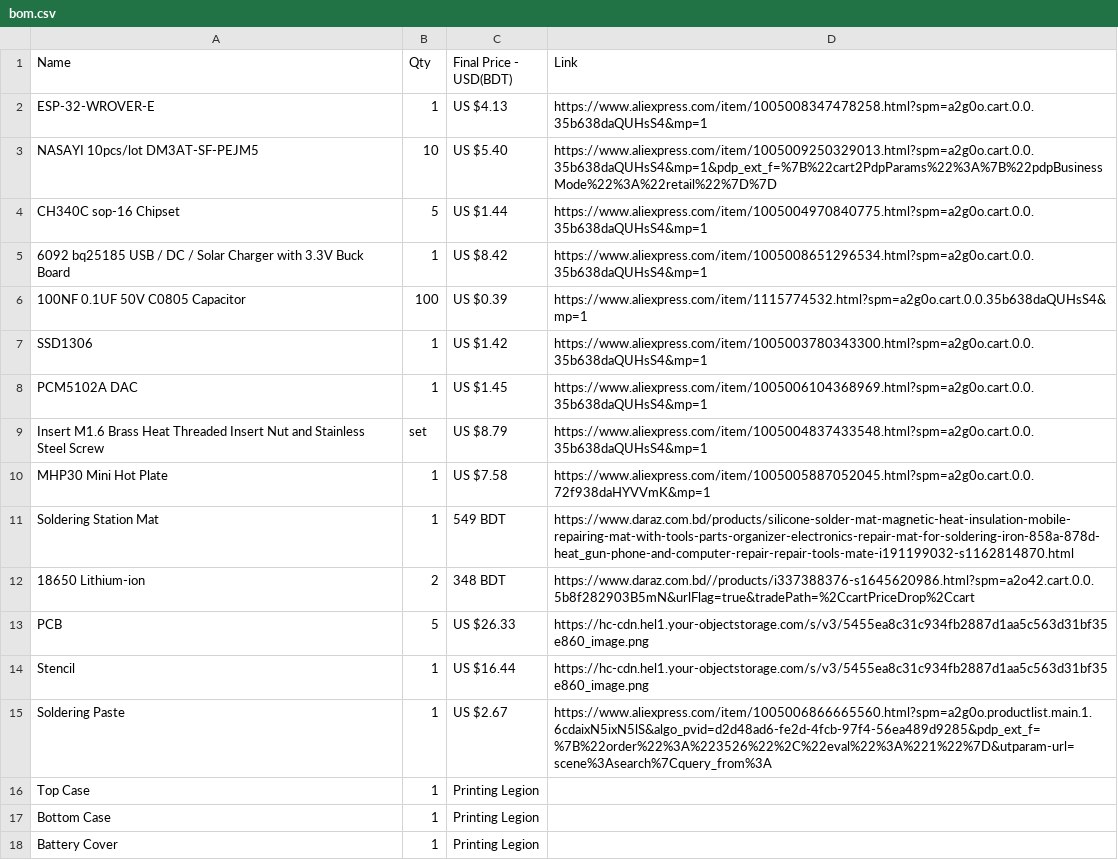
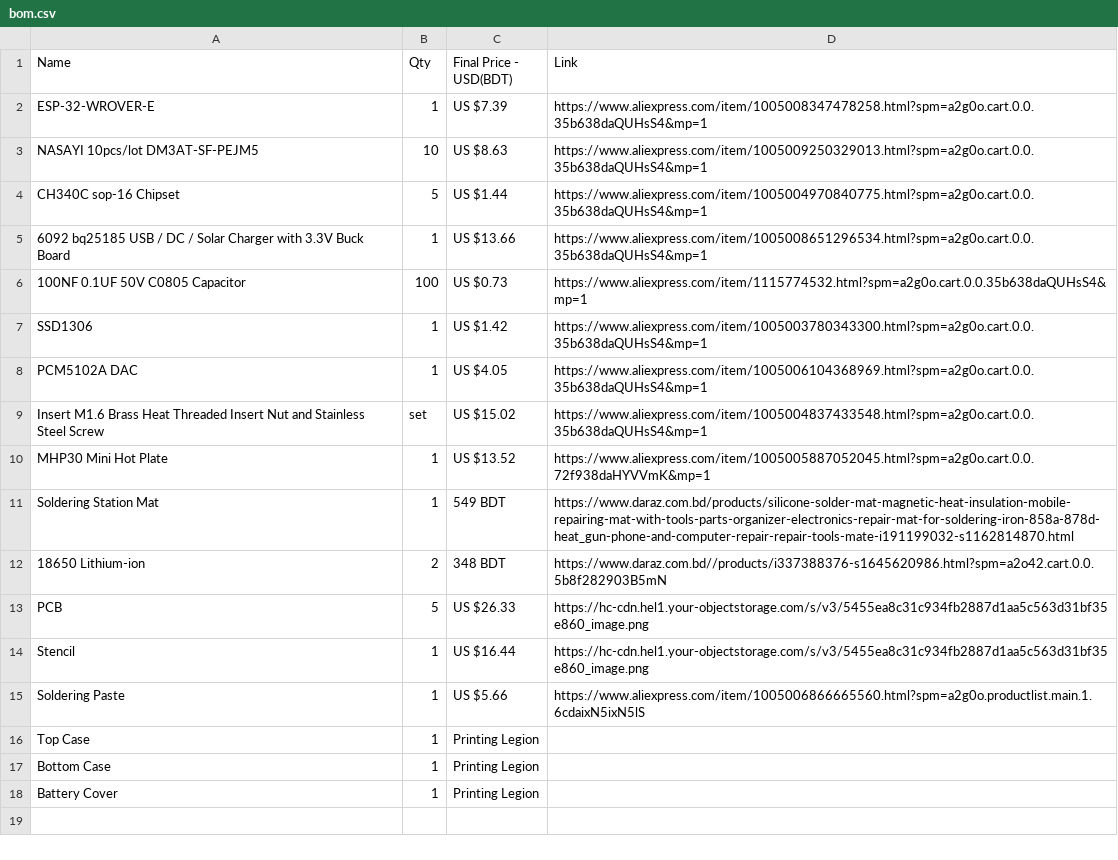
Before and after one commit to Hasnat4763/Shanda-Pod-v1, a CSV file: BOM/bom.csv, drawn as a sheet.

Commit message:
Update bom.csv

```diff
--- a/BOM/bom.csv
+++ b/BOM/bom.csv
@@ -1,16 +1,16 @@
 Name,Qty,Final Price - USD(BDT),Link
-ESP-32-WROVER-E,1,US $4.13,https://www.aliexpress.com/item/1005008347478258.html?spm=a2g0o.cart.0.0.35b638daQUHsS4&mp=1
-NASAYI 10pcs/lot DM3AT-SF-PEJM5,10,US $5.40,https://www.aliexpress.com/item/1005009250329013.html?spm=a2g0o.cart.0.0.35b638daQUHsS4&mp=1&pdp_ext_f=%7B%22cart2PdpParams%22%3A%7B%22pdpBusinessMode%22%3A%22retail%22%7D%7D
+ESP-32-WROVER-E,1,US $7.39,https://www.aliexpress.com/item/1005008347478258.html?spm=a2g0o.cart.0.0.35b638daQUHsS4&mp=1
+NASAYI 10pcs/lot DM3AT-SF-PEJM5,10,US $8.63,https://www.aliexpress.com/item/1005009250329013.html?spm=a2g0o.cart.0.0.35b638daQUHsS4&mp=1
 CH340C sop-16 Chipset,5,US $1.44,https://www.aliexpress.com/item/1005004970840775.html?spm=a2g0o.cart.0.0.35b638daQUHsS4&mp=1
-6092 bq25185 USB / DC / Solar Charger with 3.3V Buck Board,1,US $8.42,https://www.aliexpress.com/item/1005008651296534.html?spm=a2g0o.cart.0.0.35b638daQUHsS4&mp=1
-100NF 0.1UF 50V C0805 Capacitor,100,US $0.39,https://www.aliexpress.com/item/1115774532.html?spm=a2g0o.cart.0.0.35b638daQUHsS4&mp=1
+6092 bq25185 USB / DC / Solar Charger with 3.3V Buck Board,1,US $13.66,https://www.aliexpress.com/item/1005008651296534.html?spm=a2g0o.cart.0.0.35b638daQUHsS4&mp=1
+100NF 0.1UF 50V C0805 Capacitor,100,US $0.73,https://www.aliexpress.com/item/1115774532.html?spm=a2g0o.cart.0.0.35b638daQUHsS4&mp=1
 SSD1306,1,US $1.42,https://www.aliexpress.com/item/1005003780343300.html?spm=a2g0o.cart.0.0.35b638daQUHsS4&mp=1
-PCM5102A DAC,1,US $1.45,https://www.aliexpress.com/item/1005006104368969.html?spm=a2g0o.cart.0.0.35b638daQUHsS4&mp=1
-Insert M1.6 Brass Heat Threaded Insert Nut and Stainless Steel Screw,set,US $8.79,https://www.aliexpress.com/item/1005004837433548.html?spm=a2g0o.cart.0.0.35b638daQUHsS4&mp=1
-MHP30 Mini Hot Plate,1,US $7.58,https://www.aliexpress.com/item/1005005887052045.html?spm=a2g0o.cart.0.0.72f938daHYVVmK&mp=1
+PCM5102A DAC,1,US $4.05,https://www.aliexpress.com/item/1005006104368969.html?spm=a2g0o.cart.0.0.35b638daQUHsS4&mp=1
+Insert M1.6 Brass Heat Threaded Insert Nut and Stainless Steel Screw,set,US $15.02,https://www.aliexpress.com/item/1005004837433548.html?spm=a2g0o.cart.0.0.35b638daQUHsS4&mp=1
+MHP30 Mini Hot Plate,1,US $13.52,https://www.aliexpress.com/item/1005005887052045.html?spm=a2g0o.cart.0.0.72f938daHYVVmK&mp=1
 Soldering Station Mat,1,549 BDT,https://www.daraz.com.bd/products/silicone-solder-mat-magnetic-heat-insulation-mobile-repairing-mat-with-tools-parts-organizer-electronics-repair-mat-for-soldering-iron-858a-878d-heat_gun-phone-and-computer-repair-repair-tools-mate-i191199032-s1162814870.html
-18650 Lithium-ion,2,348 BDT,https://www.daraz.com.bd//products/i337388376-s1645620986.html?spm=a2o42.cart.0.0.5b8f282903B5mN&urlFlag=true&tradePath=%2CcartPriceDrop%2Ccart
+18650 Lithium-ion,2,348 BDT,https://www.daraz.com.bd//products/i337388376-s1645620986.html?spm=a2o42.cart.0.0.5b8f282903B5mN
 PCB,5,US $26.33,https://hc-cdn.hel1.your-objectstorage.com/s/v3/5455ea8c31c934fb2887d1aa5c563d31bf35e860_image.png
 Stencil,1,US $16.44,https://hc-cdn.hel1.your-objectstorage.com/s/v3/5455ea8c31c934fb2887d1aa5c563d31bf35e860_image.png
-Soldering Paste,1,US $2.67,https://www.aliexpress.com/item/1005006866665560.html?spm=a2g0o.productlist.main.1.6cdaixN5ixN5lS&algo_pvid=d2d48ad6-fe2d-4fcb-97f4-56ea489d9285&pdp_ext_f=%7B%22order%22%3A%223526%22%2C%22eval%22%3A%221%22%7D&utparam-url=scene%3Asearch%7Cquery_from%3A
+Soldering Paste,1,US $5.66,https://www.aliexpress.com/item/1005006866665560.html?spm=a2g0o.productlist.main.1.6cdaixN5ixN5lS
 Top Case,1,Printing Legion,
```
